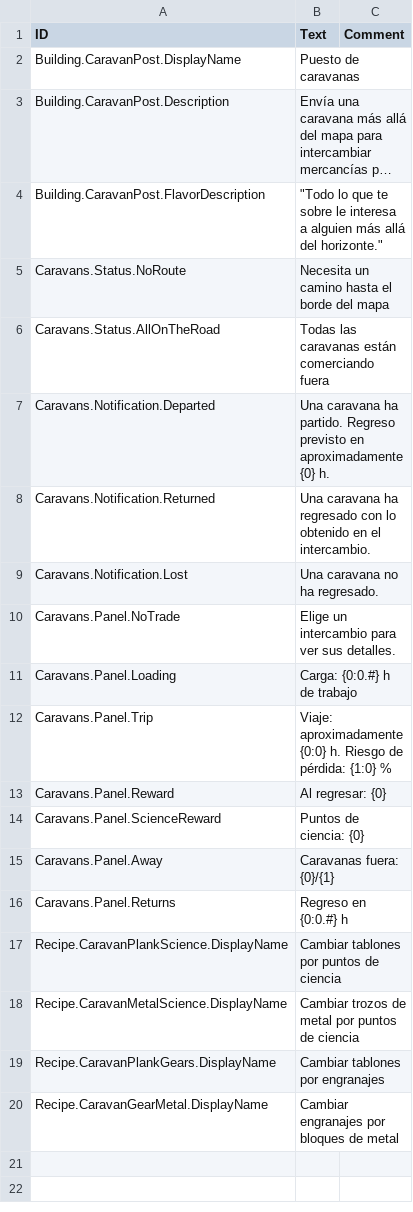
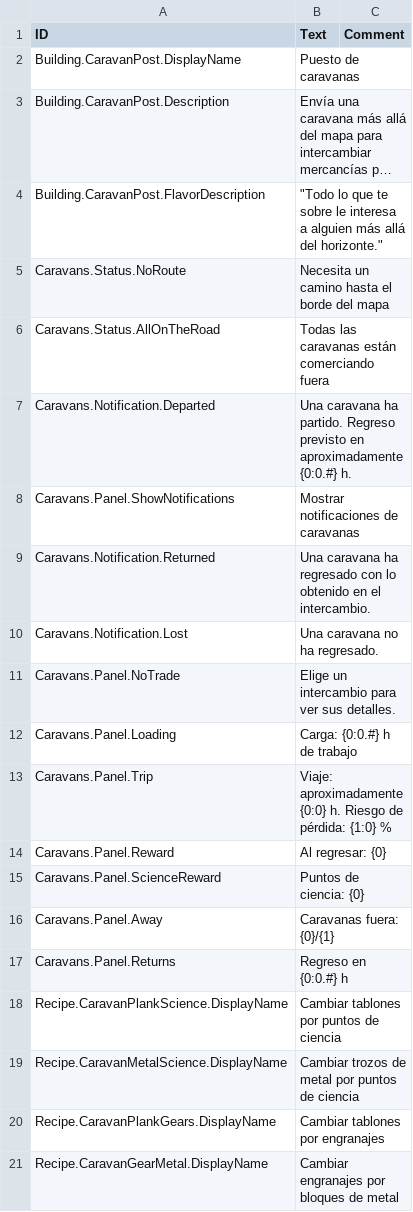
Before and after one commit to acasperw/timberborn-mod-caravans, a CSV file: Data/Localizations/esES_Caravans.csv, drawn as a sheet; long unchanged cells end in ….

```diff
--- a/Data/Localizations/esES_Caravans.csv
+++ b/Data/Localizations/esES_Caravans.csv
@@ -6,3 +6,4 @@ Caravans.Status.NoRoute,Necesita un camino hasta el borde del mapa,
 Caravans.Status.AllOnTheRoad,Todas las caravanas están comerciando fuera,
-Caravans.Notification.Departed,Una caravana ha partido. Regreso previsto en aproximadamente {0} h.,
+Caravans.Notification.Departed,Una caravana ha partido. Regreso previsto en aproximadamente {0:0.#} h.,
+Caravans.Panel.ShowNotifications,Mostrar notificaciones de caravanas,
 Caravans.Notification.Returned,Una caravana ha regresado con lo obtenido en el intercambio.,
```
Also changed, not shown: Data/Localizations/deDE_Caravans.csv, Data/Localizations/frFR_Caravans.csv, 13 other files.
